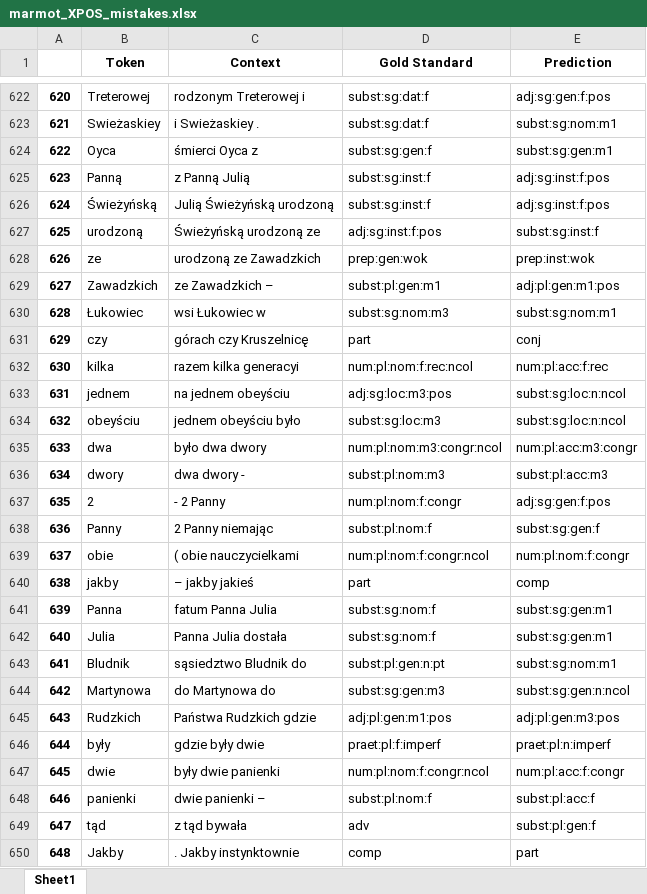
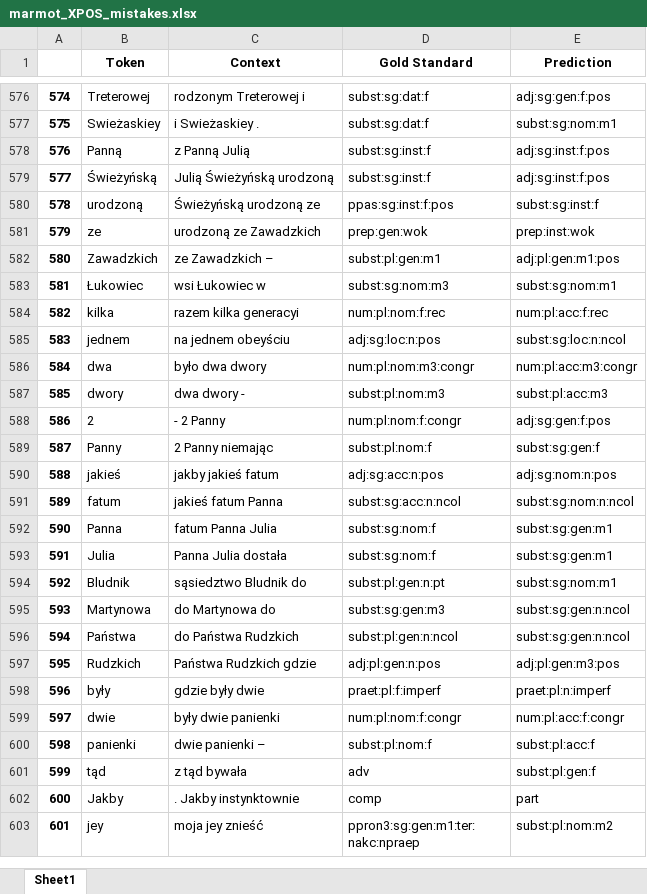
Before and after one commit to Turtilla/swe-ma-thesis, an Excel workbook: data/mistakes/marmot_XPOS_mistakes.xlsx, sheet Sheet1, drawn as a sheet; only a part is shown, gaps mark what is left out; the shorter side is filled out with more unchanged rows; values as stored, in another font and other column widths than the file's, no borders; removed rows and columns are numbered as before the commit, all else as after; the diff covers the shown part only; the diff names each change by its address in the sheet, - before the commit and + after, or states it on an @@ line.

```diff
--- a/data/mistakes/marmot_XPOS_mistakes.xlsx (sheet Sheet1)
+++ b/data/mistakes/marmot_XPOS_mistakes.xlsx (sheet Sheet1)
@@ column A renumbered from row 54 down @@
-row 624: 622 | Oyca | śmierci Oyca z | subst:sg:gen:f | subst:sg:gen:m1
-D580 (Gold Standard): adj:sg:inst:f:pos
+D580 (Gold Standard): ppas:sg:inst:f:pos
-row 631: 629 | czy | górach czy Kruszelnicę | part | conj
-D584 (Gold Standard): num:pl:nom:f:rec:ncol
+D584 (Gold Standard): num:pl:nom:f:rec
-D585 (Gold Standard): adj:sg:loc:m3:pos
+D585 (Gold Standard): adj:sg:loc:n:pos
-row 634: 632 | obeyściu | jednem obeyściu było | subst:sg:loc:m3 | subst:sg:loc:n:ncol
-D586 (Gold Standard): num:pl:nom:m3:congr:ncol
+D586 (Gold Standard): num:pl:nom:m3:congr
-row 639: 637 | obie | ( obie nauczycielkami | num:pl:nom:f:congr:ncol | num:pl:nom:f:congr
-row 640: 638 | jakby | – jakby jakieś | part | comp
+row 590: 588 | jakieś | jakby jakieś fatum | adj:sg:acc:n:pos | adj:sg:nom:n:pos
+row 591: 589 | fatum | jakieś fatum Panna | subst:sg:acc:n:ncol | subst:sg:nom:n:ncol
+row 596: 594 | Państwa | do Państwa Rudzkich | subst:pl:gen:n:ncol | subst:sg:gen:n:ncol
-D597 (Gold Standard): adj:pl:gen:m1:pos
+D597 (Gold Standard): adj:pl:gen:n:pos
-D599 (Gold Standard): num:pl:nom:f:congr:ncol
+D599 (Gold Standard): num:pl:nom:f:congr
```
Also changed, not shown: 27 added rows, 73 removed rows and 60 edited cells elsewhere in this sheet, data/mistakes/marmot_UPOS_mistakes.xlsx, 3 other files.
